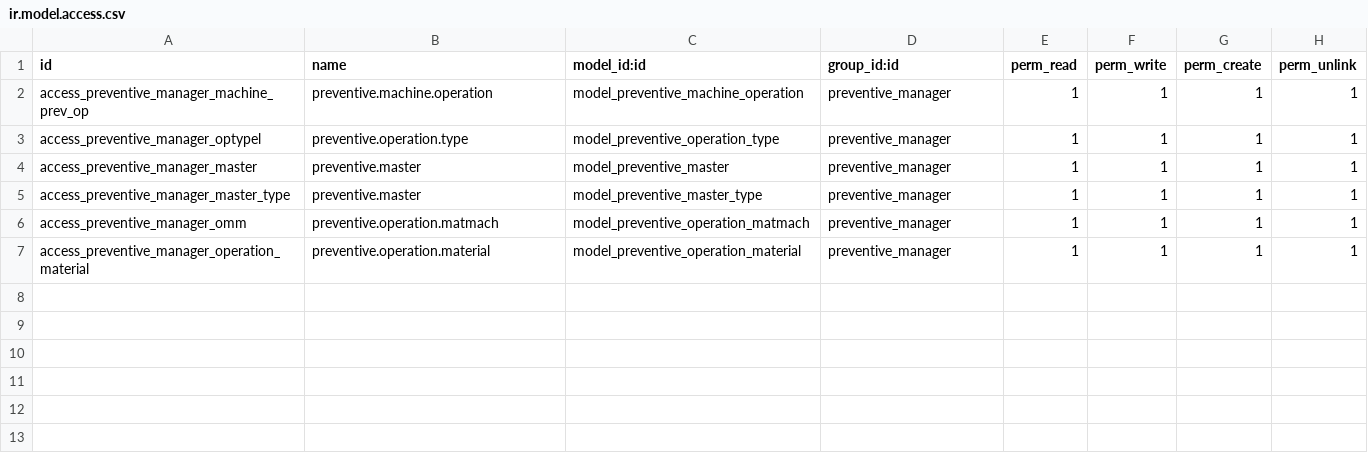
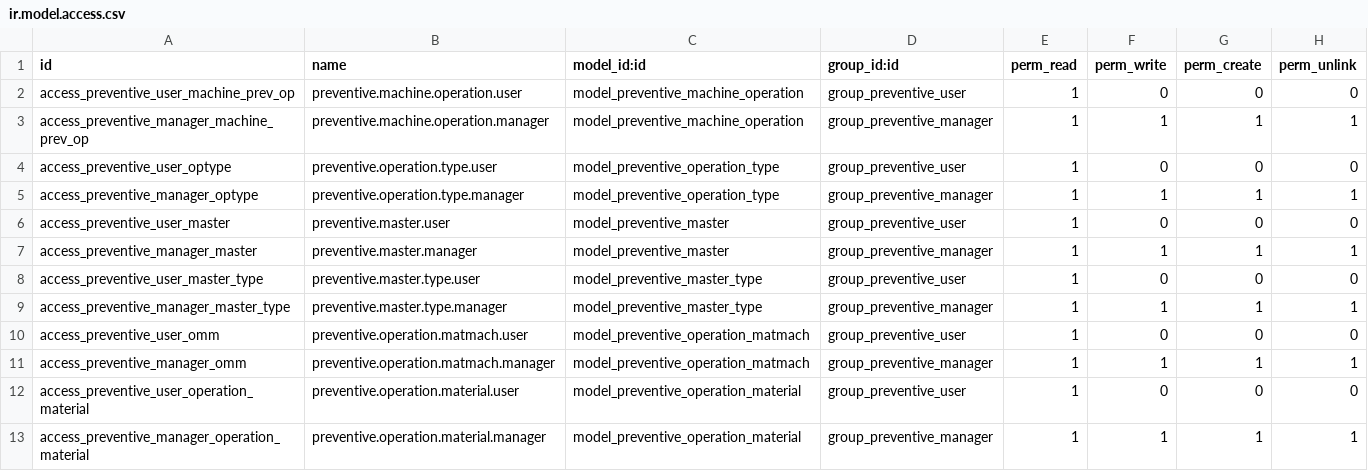
Before and after one commit to odoomrp/odoomrp-wip, a CSV file: machine_manager_preventive/security/ir.model.access.csv, drawn as a sheet.

Commit message:
[IMP] machine_manager_preventive: code improvement

```diff
--- a/machine_manager_preventive/security/ir.model.access.csv
+++ b/machine_manager_preventive/security/ir.model.access.csv
@@ -1,7 +1,13 @@
 id,name,model_id:id,group_id:id,perm_read,perm_write,perm_create,perm_unlink
-access_preventive_manager_machine_prev_op,preventive.machine.operation,model_preventive_machine_operation,preventive_manager,1,1,1,1
-access_preventive_manager_optypel,preventive.operation.type,model_preventive_operation_type,preventive_manager,1,1,1,1
-access_preventive_manager_master,preventive.master,model_preventive_master,preventive_manager,1,1,1,1
-access_preventive_manager_master_type,preventive.master,model_preventive_master_type,preventive_manager,1,1,1,1
-access_preventive_manager_omm,preventive.operation.matmach,model_preventive_operation_matmach,preventive_manager,1,1,1,1
-access_preventive_manager_operation_material,preventive.operation.material,model_preventive_operation_material,preventive_manager,1,1,1,1
+access_preventive_user_machine_prev_op,preventive.machine.operation.user,model_preventive_machine_operation,group_preventive_user,1,0,0,0
+access_preventive_manager_machine_prev_op,preventive.machine.operation.manager,model_preventive_machine_operation,group_preventive_manager,1,1,1,1
+access_preventive_user_optype,preventive.operation.type.user,model_preventive_operation_type,group_preventive_user,1,0,0,0
+access_preventive_manager_optype,preventive.operation.type.manager,model_preventive_operation_type,group_preventive_manager,1,1,1,1
+access_preventive_user_master,preventive.master.user,model_preventive_master,group_preventive_user,1,0,0,0
+access_preventive_manager_master,preventive.master.manager,model_preventive_master,group_preventive_manager,1,1,1,1
+access_preventive_user_master_type,preventive.master.type.user,model_preventive_master_type,group_preventive_user,1,0,0,0
+access_preventive_manager_master_type,preventive.master.type.manager,model_preventive_master_type,group_preventive_manager,1,1,1,1
+access_preventive_user_omm,preventive.operation.matmach.user,model_preventive_operation_matmach,group_preventive_user,1,0,0,0
+access_preventive_manager_omm,preventive.operation.matmach.manager,model_preventive_operation_matmach,group_preventive_manager,1,1,1,1
+access_preventive_user_operation_material,preventive.operation.material.user,model_preventive_operation_material,group_preventive_user,1,0,0,0
+access_preventive_manager_operation_material,preventive.operation.material.manager,model_preventive_operation_material,group_preventive_manager,1,1,1,1
```
Also changed, not shown: 18 other files.
